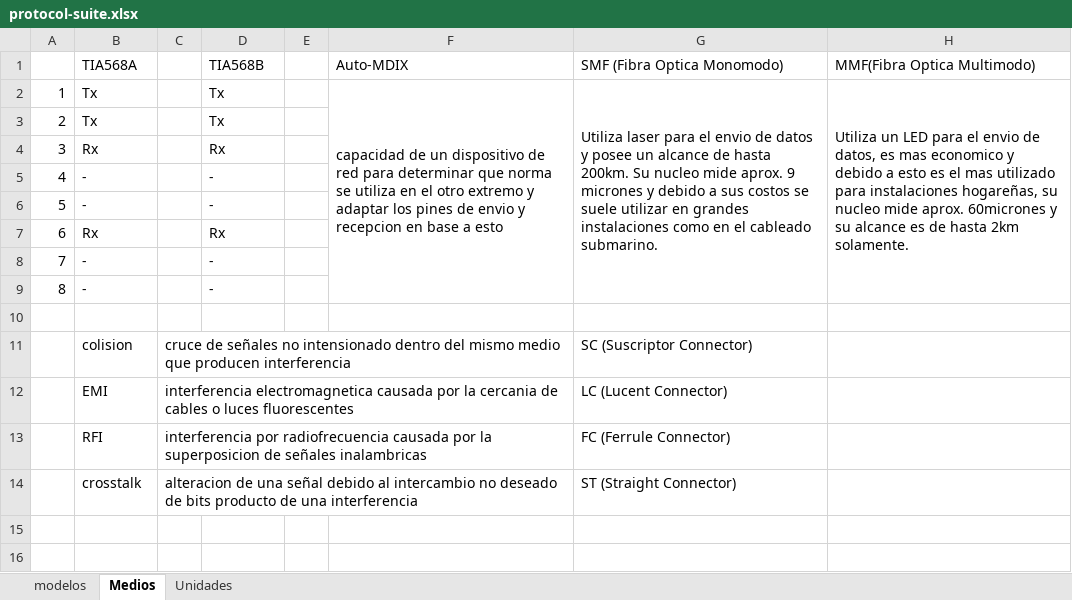
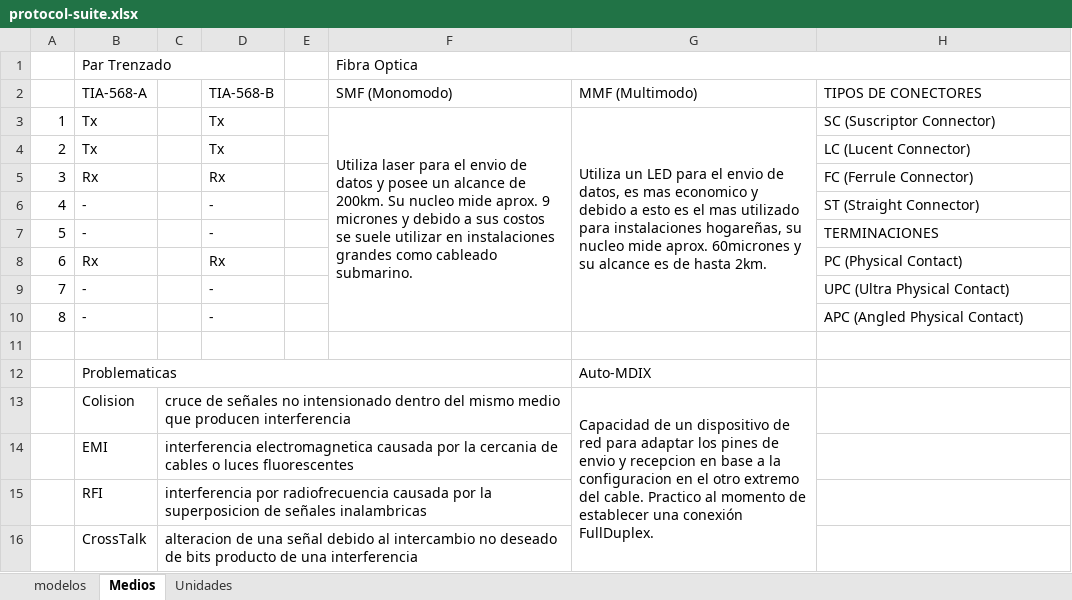
Before and after one commit to C215714N/EducacionIT, an Excel workbook: docs/protocol-suite.xlsx, sheet Medios, drawn as a sheet; values as stored, in another font and other column widths than the file's, no cell formats; charts and pictures not drawn; removed rows and columns are numbered as before the commit, all else as after; the diff names each change by its address in the sheet, - before the commit and + after, or states it on an @@ line.

```diff
--- a/docs/protocol-suite.xlsx (sheet Medios)
+++ b/docs/protocol-suite.xlsx (sheet Medios)
+column F, row 3: Utiliza laser para el envio de datos y posee un alcance de 200km. Su nucleo mide aprox. 9 micrones y debido a sus costos se suele utilizar en instalaciones grandes como cableado submarino.
-column H, row 2: Utiliza un LED para el envio de datos, es mas economico y debido a esto es el mas utilizado para instalaciones hogareñas, su nucleo mide aprox. 60micrones y su alcance es de hasta 2km solamente.
-row 1:  | TIA568A |  | TIA568B |  | Auto-MDIX | SMF (Fibra Optica Monomodo) | MMF(Fibra Optica Multimodo)
+row 1:  | Par Trenzado |  |  |  | Fibra Optica
+row 2:  | TIA-568-A |  | TIA-568-B |  | SMF (Monomodo) | MMF (Multimodo) | TIPOS DE CONECTORES
-G3: capacidad de un dispositivo de red para determinar que norma se utiliza en el otro extremo y adaptar los pines de envio y recepcion en base a esto
+G3: Utiliza un LED para el envio de datos, es mas economico y debido a esto es el mas utilizado para instalaciones hogareñas, su nucleo mide aprox. 60micrones y su alcance es de hasta 2km.
-H3: Utiliza laser para el envio de datos y posee un alcance de hasta 200km. Su nucleo mide aprox. 9 micrones y debido a sus costos se suele utilizar en grandes instalaciones como en el cableado submarino.
+H3: SC (Suscriptor Connector)
-G2:G9 merged
-H4: (empty)
+H4: LC (Lucent Connector)
-H5: (empty)
+H5: FC (Ferrule Connector)
-H6: (empty)
+H6: ST (Straight Connector)
-H7: (empty)
+H7: TERMINACIONES
-H8: (empty)
+H8: PC (Physical Contact)
-H9: (empty)
+H9: UPC (Ultra Physical Contact)
-H10: (empty)
+H10: APC (Angled Physical Contact)
-row 11:  | colision | cruce de señales no intensionado dentro del mismo medio que producen interferencia |  |  |  | SC (Suscriptor Connector)
+row 12:  | Problematicas |  |  |  |  | Auto-MDIX
+row 13:  | Colision | cruce de señales no intensionado dentro del mismo medio que producen interferencia |  |  |  | Capacidad de un dispositivo de red para adaptar los pines de envio y recepcion en base a la configuracion en el otro extremo del cable. Practico al momento de establecer una conexión FullDuplex.
-C12:F12 merged
+C14:F14 merged
-H14: LC (Lucent Connector)
+H14: (empty)
-C13:F13 merged
+C15:F15 merged
-H15: FC (Ferrule Connector)
+H15: (empty)
-row 14:  | crosstalk | alteracion de una señal debido al intercambio no deseado de bits producto de una interferencia |  |  |  | ST (Straight Connector)
+row 16:  | CrossTalk | alteracion de una señal debido al intercambio no deseado de bits producto de una interferencia
```
Also changed, not shown: cell formats, charts or pictures, 2 other files.
